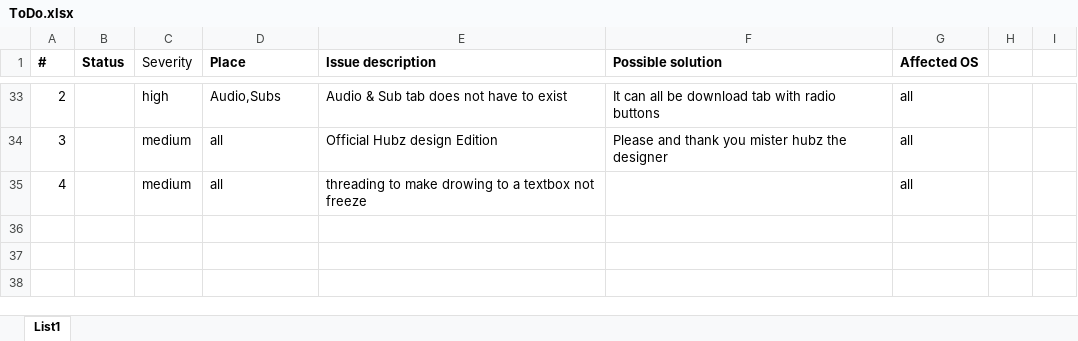
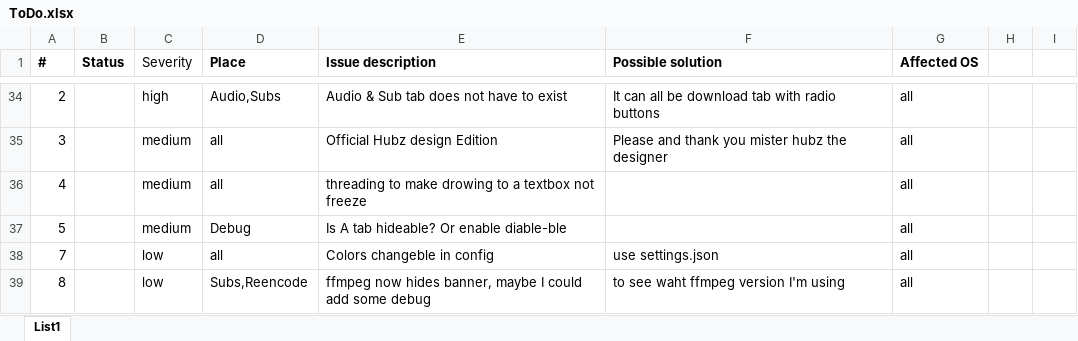
Before and after one commit to KoleckOLP/yt-dl, an Excel workbook: testing/ToDo.xlsx, sheet List1, drawn as a sheet; only a part is shown, gaps mark what is left out; values as stored, in another font and other column widths than the file's, no borders; conditional formats not drawn; the diff covers the shown part only; the diff names each change by its address in the sheet, - before the commit and + after, or states it on an @@ line.

```diff
--- a/testing/ToDo.xlsx (sheet List1)
+++ b/testing/ToDo.xlsx (sheet List1)
+row 37: 5 |  | medium | Debug | Is A tab hideable? Or enable diable-ble |  | all
+row 38: 7 |  | low | all | Colors changeble in config | use settings.json | all
+row 39: 8 |  | low | Subs,Reencode | ffmpeg now hides banner, maybe I could add some debug | to see waht ffmpeg version I'm using | all
```
Also changed, not shown: 4 added rows, 3 removed rows and 20 edited cells elsewhere in this sheet, 9 other files.
